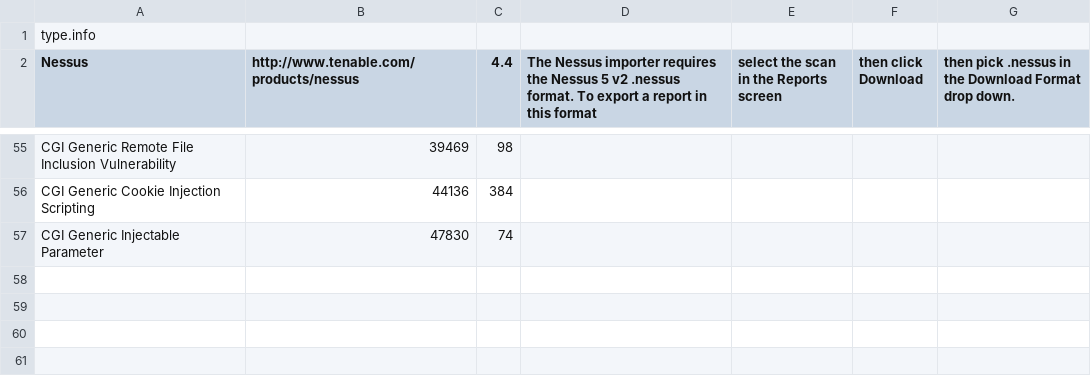
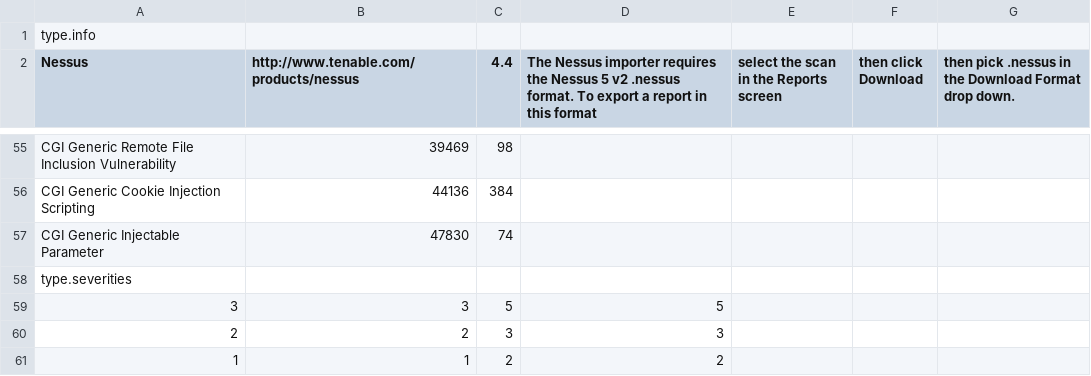
Before and after one commit to denimgroup/threadfix, a CSV file: threadfix-main/src/main/resources/bootstrap/scanners/nessus.csv, drawn as a sheet; only a part is shown, gaps mark what is left out; the diff names each change by its address in the sheet, - before the commit and + after, or states it on an @@ line.

Commit message:
Re-adds some nessus severities.

```diff
--- a/threadfix-main/src/main/resources/bootstrap/scanners/nessus.csv
+++ b/threadfix-main/src/main/resources/bootstrap/scanners/nessus.csv
+row 58: type.severities
+row 59: 3 | 3 | 5 | 5
+row 60: 2 | 2 | 3 | 3
+row 61: 1 | 1 | 2 | 2
```
